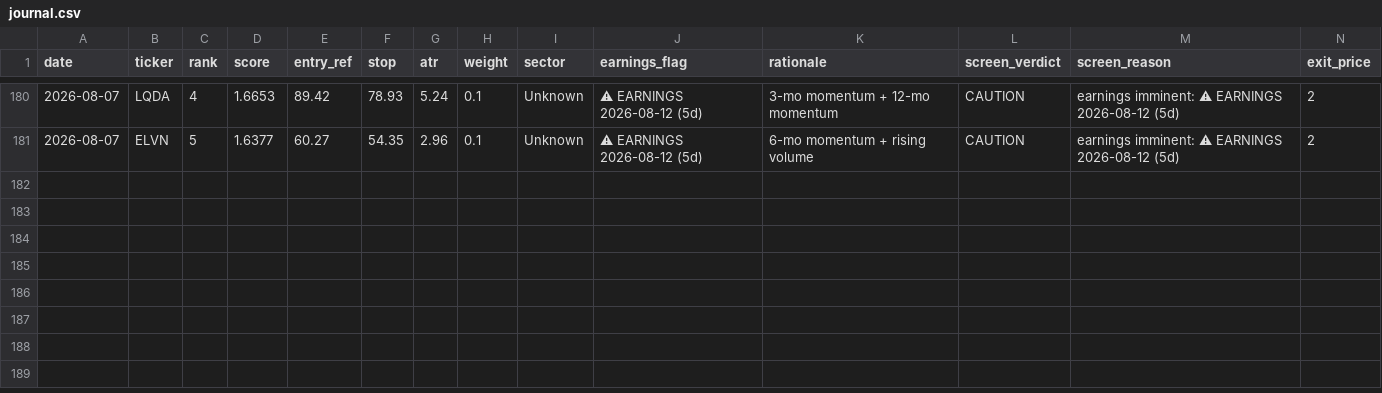
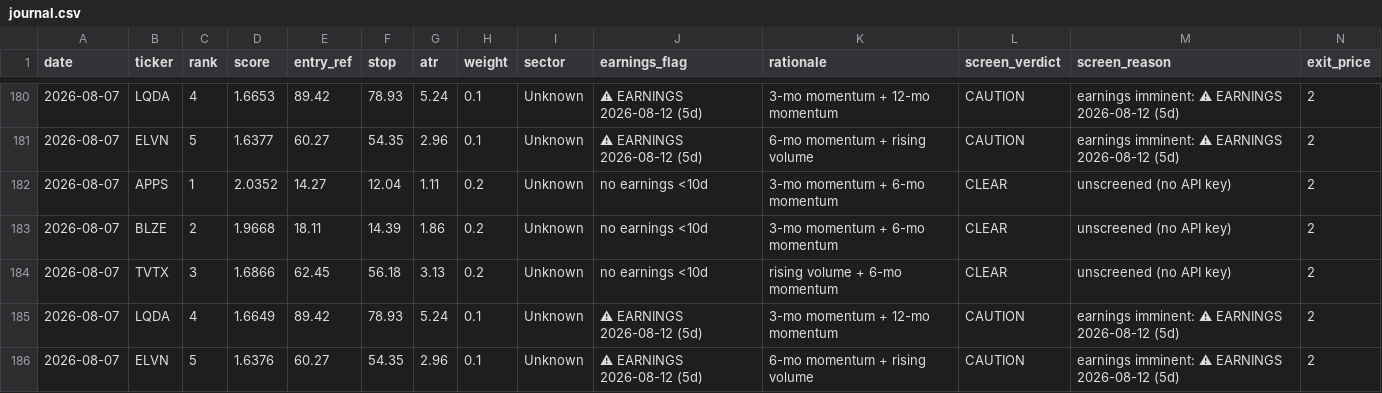
Before and after one commit to EeroP7/1, a CSV file: output_data/journal.csv, drawn as a sheet; only a part is shown, gaps mark what is left out; rows hold the shown columns only; the diff names each change by its address in the sheet, - before the commit and + after, or states it on an @@ line.

Commit message:
journal: daily picks 2026-08-07

```diff
--- a/output_data/journal.csv
+++ b/output_data/journal.csv
+row 182: 2026-08-07 | APPS | 1 | 2.0352 | 14.27 | 12.04 | 1.11 | 0.2 | Unknown | no earnings <10d | 3-mo momentum + 6-mo momentum | CLEAR | unscreened (no API key) | 2
+row 183: 2026-08-07 | BLZE | 2 | 1.9668 | 18.11 | 14.39 | 1.86 | 0.2 | Unknown | no earnings <10d | 3-mo momentum + 6-mo momentum | CLEAR | unscreened (no API key) | 2
+row 184: 2026-08-07 | TVTX | 3 | 1.6866 | 62.45 | 56.18 | 3.13 | 0.2 | Unknown | no earnings <10d | rising volume + 6-mo momentum | CLEAR | unscreened (no API key) | 2
+row 185: 2026-08-07 | LQDA | 4 | 1.6649 | 89.42 | 78.93 | 5.24 | 0.1 | Unknown | ⚠ EARNINGS 2026-08-12 (5d) | 3-mo momentum + 12-mo momentum | CAUTION | earnings imminent: ⚠ EARNINGS 2026-08-12 (5d) | 2
+row 186: 2026-08-07 | ELVN | 5 | 1.6376 | 60.27 | 54.35 | 2.96 | 0.1 | Unknown | ⚠ EARNINGS 2026-08-12 (5d) | 6-mo momentum + rising volume | CAUTION | earnings imminent: ⚠ EARNINGS 2026-08-12 (5d) | 2
```
Also changed, not shown: output_data/picks.csv.
